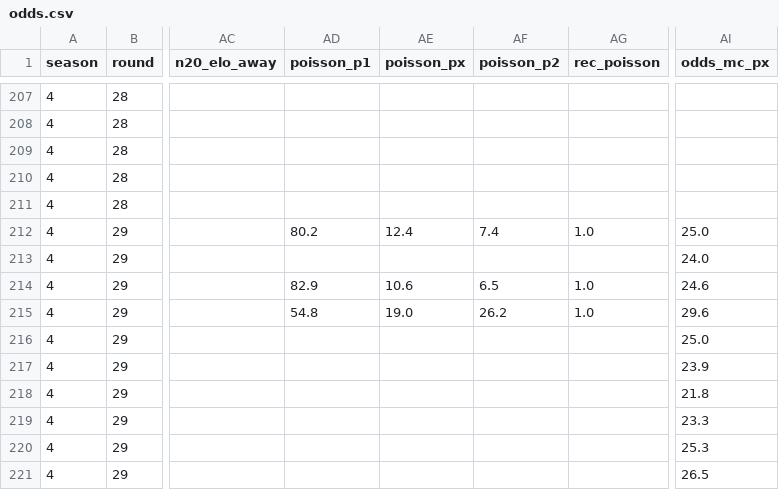
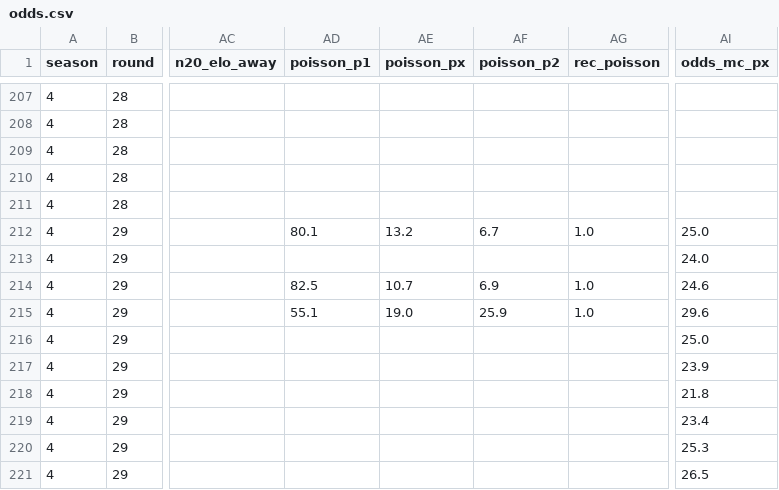
Before and after one commit to Stenner93/Odds, a CSV file: data/odds.csv, drawn as a sheet; only a part is shown, gaps mark what is left out; the diff names each change by its address in the sheet, - before the commit and + after, or states it on an @@ line.

```diff
--- a/data/odds.csv
+++ b/data/odds.csv
-AD212 (poisson_p1): 80.2
+AD212 (poisson_p1): 80.1
-AE212 (poisson_px): 12.4
+AE212 (poisson_px): 13.2
-AF212 (poisson_p2): 7.4
+AF212 (poisson_p2): 6.7
-AD214 (poisson_p1): 82.9
+AD214 (poisson_p1): 82.5
-AE214 (poisson_px): 10.6
+AE214 (poisson_px): 10.7
-AF214 (poisson_p2): 6.5
+AF214 (poisson_p2): 6.9
-AD215 (poisson_p1): 54.8
+AD215 (poisson_p1): 55.1
-AF215 (poisson_p2): 26.2
+AF215 (poisson_p2): 25.9
-AI219 (odds_mc_px): 23.3
+AI219 (odds_mc_px): 23.4
```
Also changed, not shown: data/points.csv, data/weekly_matches.csv, 1 other file.
